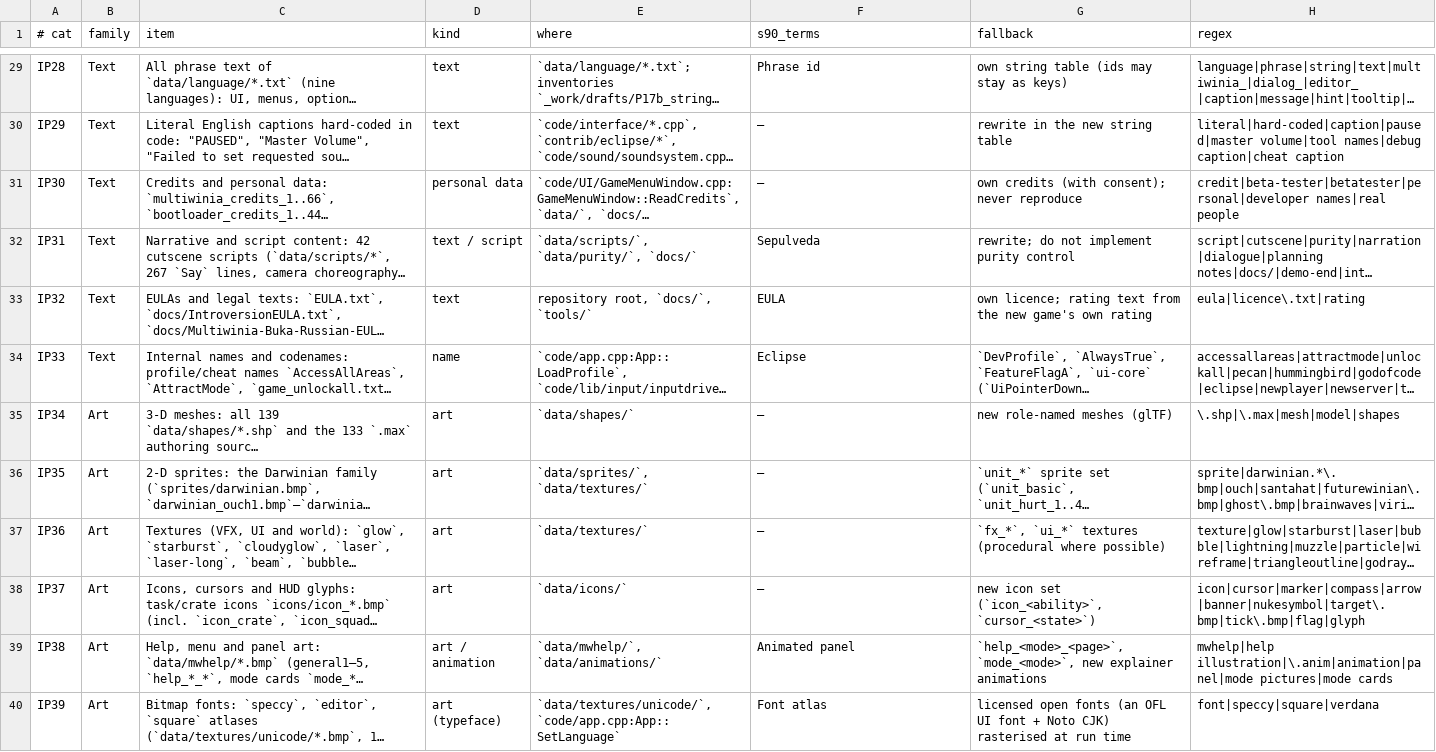
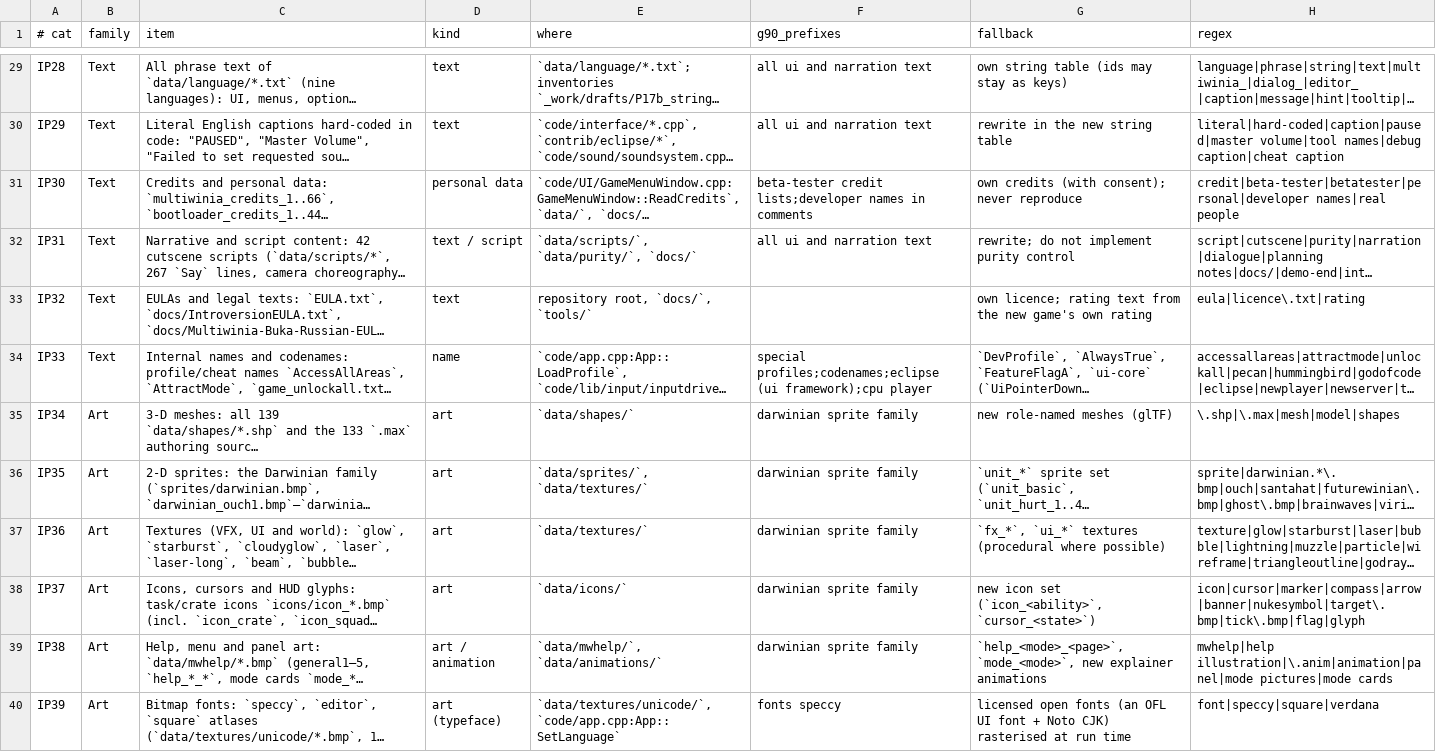
Before and after one commit to Zwaliebaba/Species.AI, a TSV file: design/_work/script_inputs/S_41_ip_categories.tsv, drawn as a sheet; only a part is shown, gaps mark what is left out; long unchanged cells end in …; the diff covers the shown part only; the diff names each change by its address in the sheet, - before the commit and + after, or states it on an @@ line.

```diff
--- a/design/_work/script_inputs/S_41_ip_categories.tsv
+++ b/design/_work/script_inputs/S_41_ip_categories.tsv
-F1: s90_terms
+F1: g90_prefixes
-F29 (g90_prefixes): Phrase id
+F29 (g90_prefixes): all ui and narration text
-F30 (g90_prefixes): —
+F30 (g90_prefixes): all ui and narration text
-F31 (g90_prefixes): —
+F31 (g90_prefixes): beta-tester credit lists;developer names in comments
-F32 (g90_prefixes): Sepulveda
+F32 (g90_prefixes): all ui and narration text
-F33 (g90_prefixes): EULA
+F33 (g90_prefixes): (empty)
-F34 (g90_prefixes): Eclipse
+F34 (g90_prefixes): special profiles;codenames;eclipse (ui framework);cpu player
-F35:F38 (g90_prefixes): —
+F35:F38 (g90_prefixes): darwinian sprite family
-F39 (g90_prefixes): Animated panel
+F39 (g90_prefixes): darwinian sprite family
-F40 (g90_prefixes): Font atlas
+F40 (g90_prefixes): fonts speccy
```
Also changed, not shown: 38 edited cells elsewhere in this file, design/_work/drafts/S_41_discrepancy_groups.tsv, design/_work/script_inputs/S_90_terms.tsv, 10 other files.
